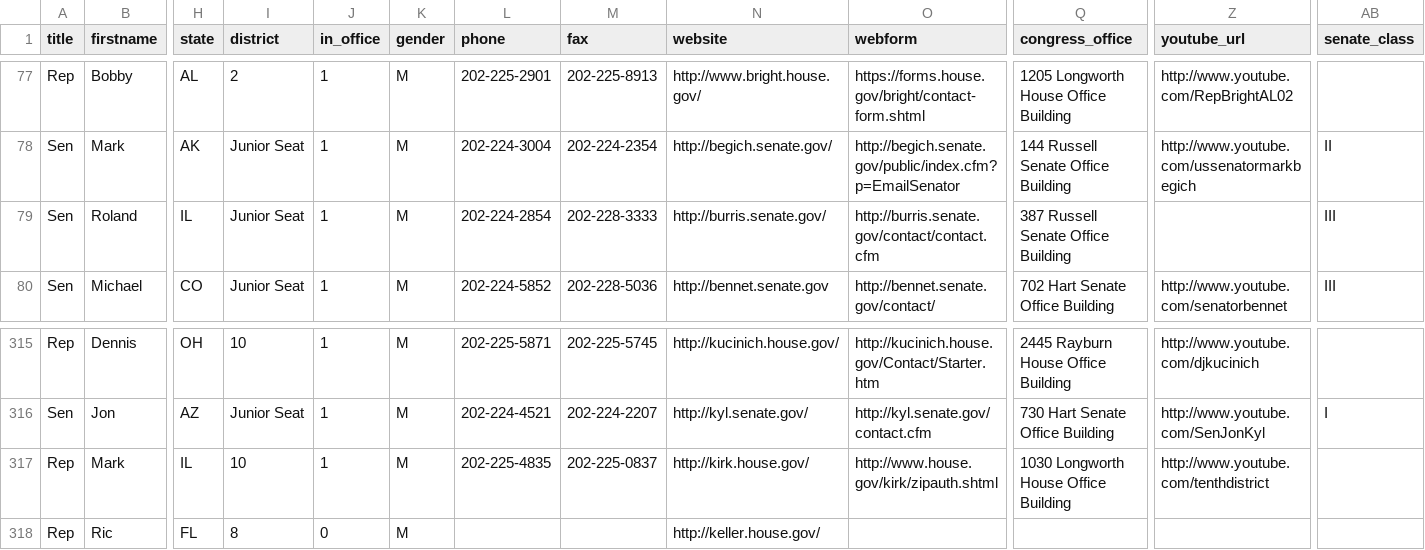
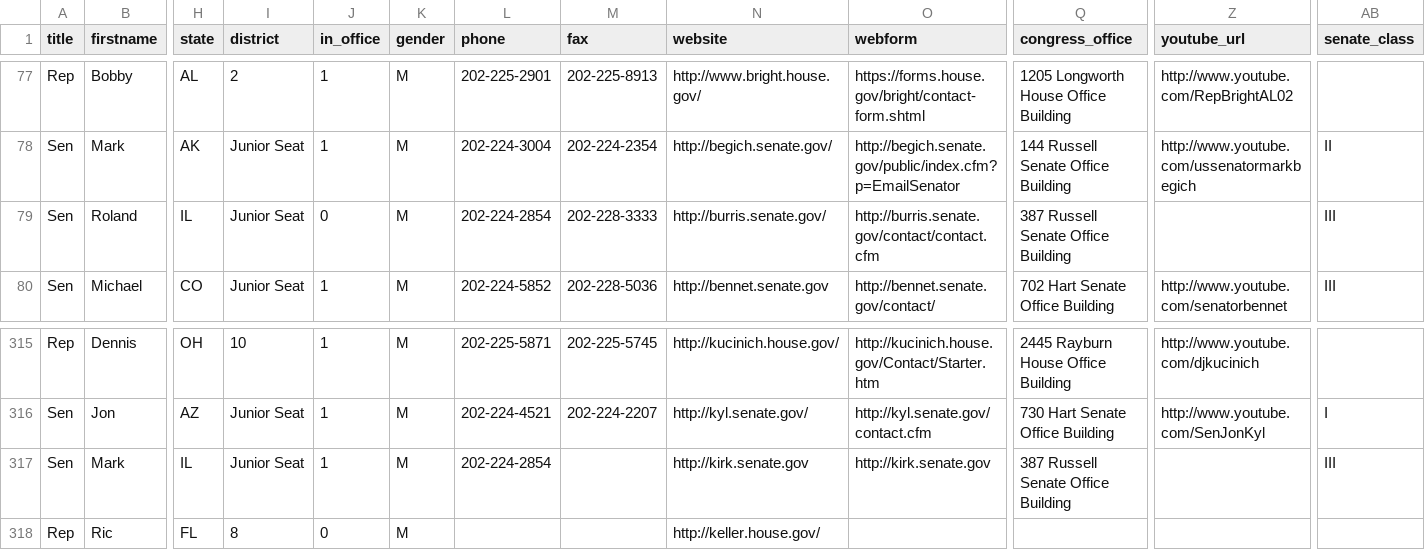
Before and after one commit to maco/apidata, a CSV file: legislators/legislators.csv, drawn as a sheet; only a part is shown, gaps mark what is left out; the diff names each change by its address in the sheet, - before the commit and + after, or states it on an @@ line.

Commit message:
Sen. Mark Kirk

```diff
--- a/legislators/legislators.csv
+++ b/legislators/legislators.csv
-J79 (in_office): 1
+J79 (in_office): 0
-A317 (title): Rep
+A317 (title): Sen
-I317 (district): 10
+I317 (district): Junior Seat
-L317 (phone): 202-225-4835
+L317 (phone): 202-224-2854
-M317 (fax): 202-225-0837
+M317 (fax): (empty)
-N317 (website): http://kirk.house.gov/
+N317 (website): http://kirk.senate.gov
-O317 (webform): http://www.house.gov/kirk/zipauth.shtml
+O317 (webform): http://kirk.senate.gov
-Q317 (congress_office): 1030 Longworth House Office Building
+Q317 (congress_office): 387 Russell Senate Office Building
-Z317 (youtube_url): http://www.youtube.com/tenthdistrict
+Z317 (youtube_url): (empty)
-AB317 (senate_class): (empty)
+AB317 (senate_class): III
```
